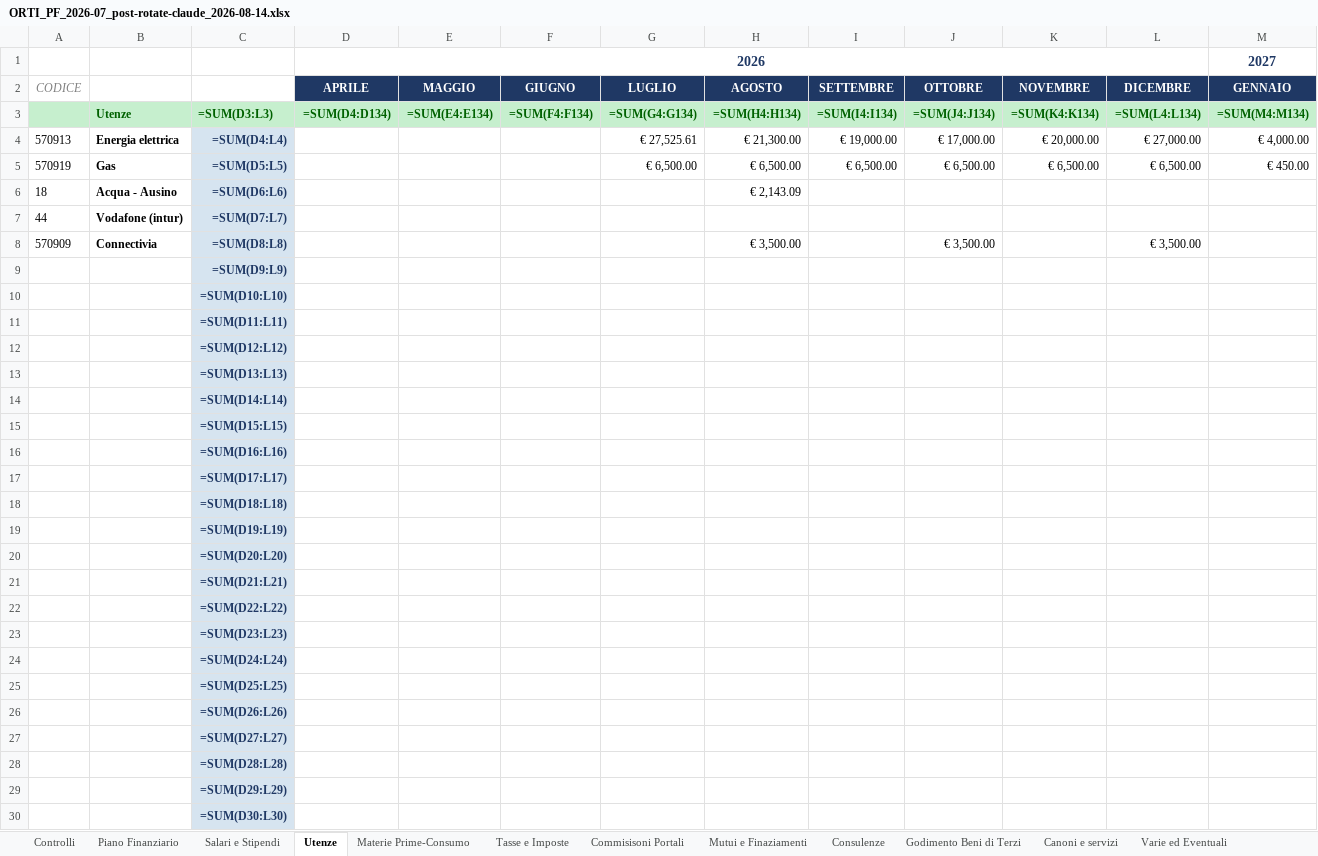
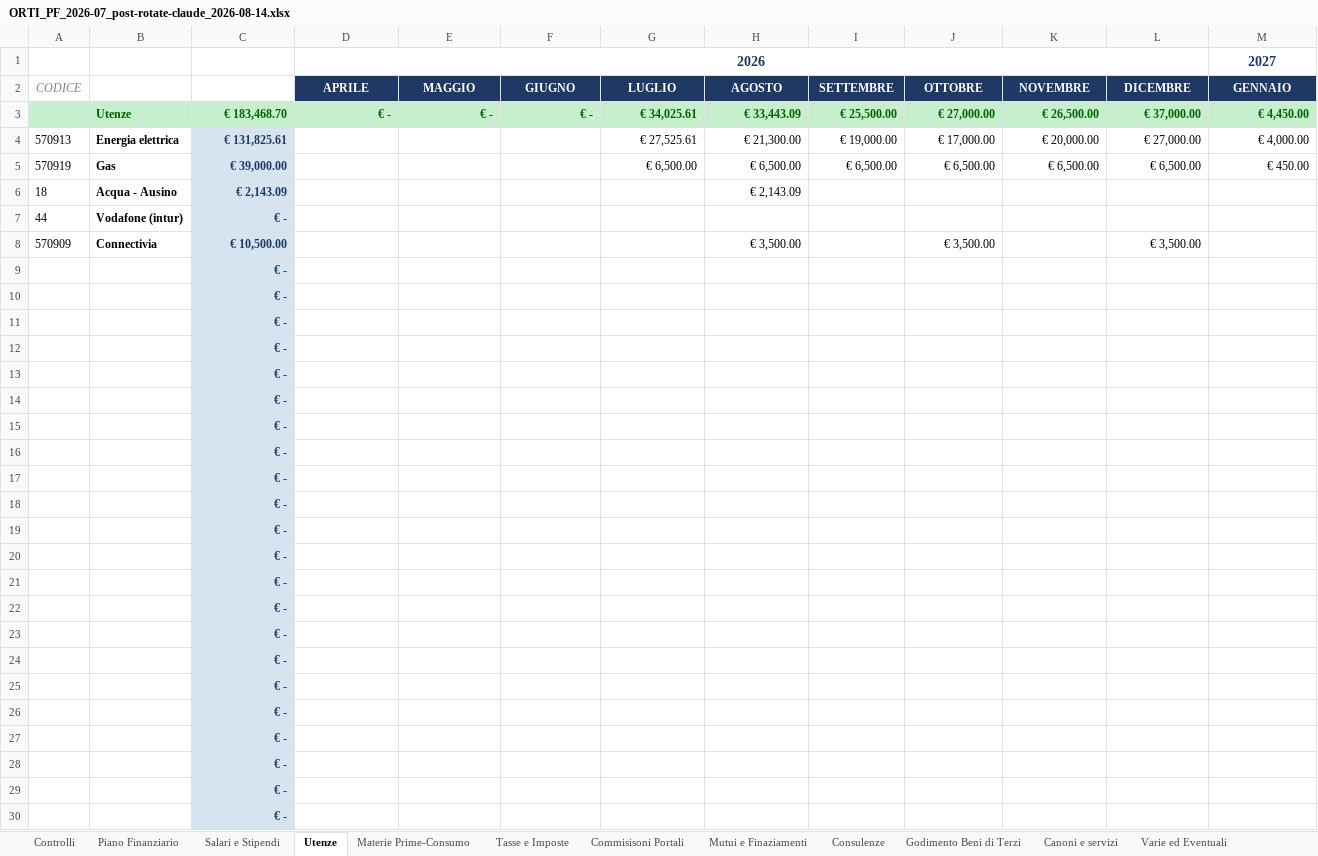
Before and after one commit to ste-hue/hotelops, an Excel workbook: pianfin-out/ORTI_PF_2026-07_post-rotate-claude_2026-08-14.xlsx, sheet Utenze, drawn as a sheet; only a part is shown; values as stored, in another font and other column widths than the file's, no borders; formulas without a stored value are shown as written; removed rows and columns are numbered as before the commit, all else as after; rows hold the shown columns only; the diff covers the shown part only; the diff names each change by its address in the sheet, - before the commit and + after, or states it on an @@ line.

```diff
--- a/pianfin-out/ORTI_PF_2026-07_post-rotate-claude_2026-08-14.xlsx (sheet Utenze)
+++ b/pianfin-out/ORTI_PF_2026-07_post-rotate-claude_2026-08-14.xlsx (sheet Utenze)
-row 3:  | Utenze | =SUM(D3:L3) | =SUM(D4:D134) | =SUM(E4:E134) | =SUM(F4:F134) | =SUM(G4:G134) | =SUM(H4:H134) | =SUM(I4:I134) | =SUM(J4:J134) | =SUM(K4:K134) | =SUM(L4:L134) | =SUM(M4:M134)
+row 3:  | Utenze | € 183,468.70 | € - | € - | € - | € 34,025.61 | € 33,443.09 | € 25,500.00 | € 27,000.00 | € 26,500.00 | € 37,000.00 | € 4,450.00
-C4: =SUM(D4:L4)
+C4: € 131,825.61
-C5: =SUM(D5:L5)
+C5: € 39,000.00
-C6: =SUM(D6:L6)
+C6: € 2,143.09
-C7: =SUM(D7:L7)
+C7: € -
-C8: =SUM(D8:L8)
+C8: € 10,500.00
-C9: =SUM(D9:L9)
+C9: € -
-C10: =SUM(D10:L10)
+C10: € -
-C11: =SUM(D11:L11)
+C11: € -
-C12: =SUM(D12:L12)
+C12: € -
-C13: =SUM(D13:L13)
+C13: € -
-C14: =SUM(D14:L14)
+C14: € -
-C15: =SUM(D15:L15)
+C15: € -
-C16: =SUM(D16:L16)
+C16: € -
-C17: =SUM(D17:L17)
+C17: € -
-C18: =SUM(D18:L18)
+C18: € -
-C19: =SUM(D19:L19)
+C19: € -
-C20: =SUM(D20:L20)
+C20: € -
-C21: =SUM(D21:L21)
+C21: € -
-C22: =SUM(D22:L22)
+C22: € -
-C23: =SUM(D23:L23)
+C23: € -
-C24: =SUM(D24:L24)
+C24: € -
-C25: =SUM(D25:L25)
+C25: € -
-C26: =SUM(D26:L26)
+C26: € -
-C27: =SUM(D27:L27)
+C27: € -
-C28: =SUM(D28:L28)
+C28: € -
-C29: =SUM(D29:L29)
+C29: € -
-C30: =SUM(D30:L30)
+C30: € -
```
Also changed, not shown: 38 edited cells elsewhere in this sheet, sheet Piano Finanziario, sheet Materie Prime-Consumo, sheet Canoni e servizi, sheet Mutui e Finaziamenti, sheet Godimento Beni di Terzi, sheet Consulenze, 5 more sheets, hidden cells.
